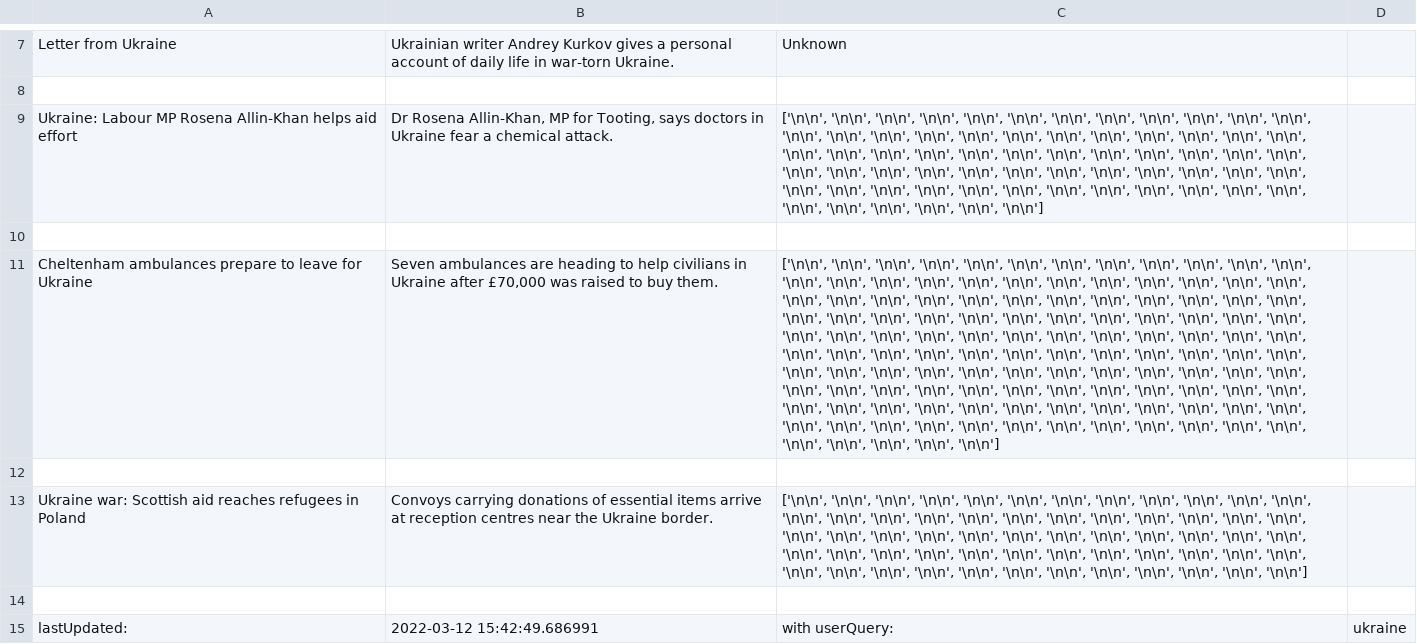
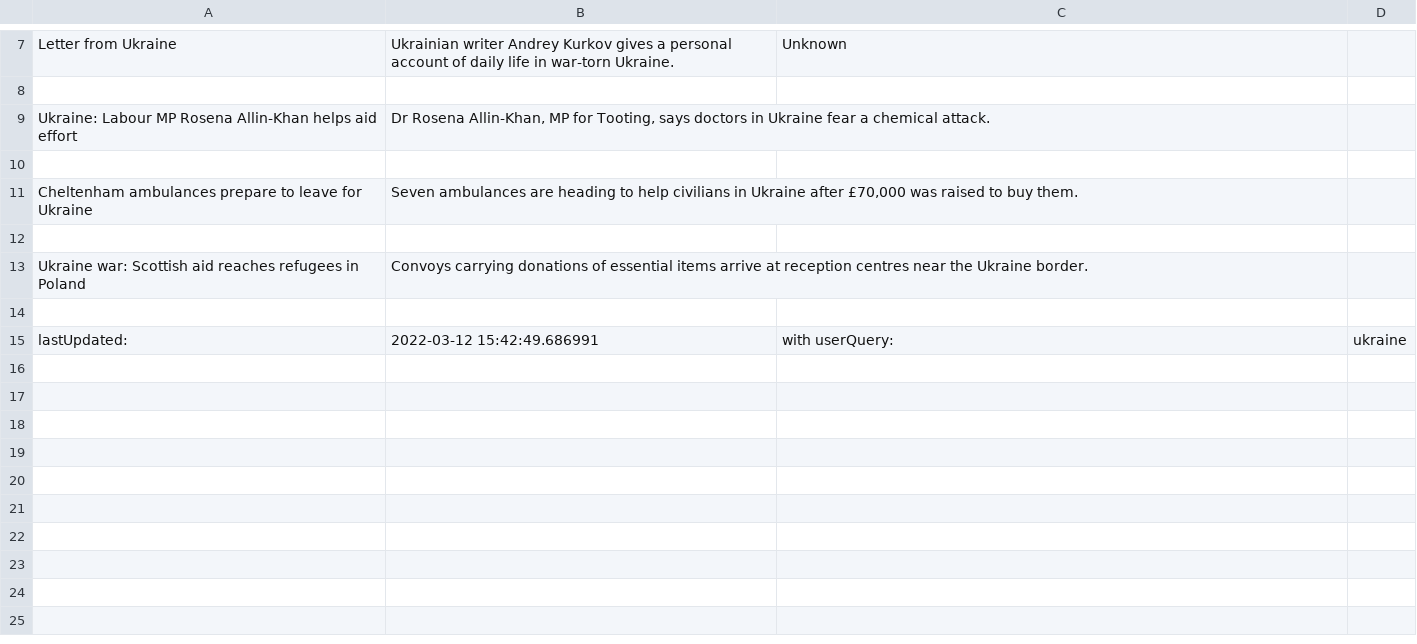
Before and after one commit to rydooper/FYPCode, a CSV file: articlesData.csv, drawn as a sheet; only a part is shown, gaps mark what is left out; the diff names each change by its address in the sheet, - before the commit and + after, or states it on an @@ line.

Commit message:
updated to get article contents from each page when type is news. began implementing further page collection but currently broken due to xpath issues

```diff
--- a/articlesData.csv
+++ b/articlesData.csv
-C9: ['\n\n', '\n\n', '\n\n', '\n\n', '\n\n', '\n\n', '\n\n', '\n\n', '\n\n', '\n\n', '\n\n', '\n\n', '\n\n', '\n\n', '\n\n', '\n\n', '\n\n', '\n\n', '\n\n', '\n\n', '\n\n', '\n\n', '\n\n', '\n\n', '\n\n', '\n\n', '\n\n', '\n\n', '\n\n', '\n\n', '\n\n', '\n\n', '\n\n', '\n\n', '\n\n', '\n\n', '\n\n', '\n\n', '\n\n', '\n\n', '\n\n', '\n\n', '\n\n', '\n\n', '\n\n', '\n\n', '\n\n', '\n\n', '\n\n', '\n\n', '\n\n', '\n\n', '\n\n', '\n\n', '\n\n', '\n\n', '\n\n', '\n\n', '\n\n', '\n\n', '\n\n', '\n\n', '\n\n', '\n\n', '\n\n', '\n\n']
+C9: (empty)
-C11: ['\n\n', '\n\n', '\n\n', '\n\n', '\n\n', '\n\n', '\n\n', '\n\n', '\n\n', '\n\n', '\n\n', '\n\n', '\n\n', '\n\n', '\n\n', '\n\n', '\n\n', '\n\n', '\n\n', '\n\n', '\n\n', '\n\n', '\n\n', '\n\n', '\n\n', '\n\n', '\n\n', '\n\n', '\n\n', '\n\n', '\n\n', '\n\n', '\n\n', '\n\n', '\n\n', '\n\n', '\n\n', '\n\n', '\n\n', '\n\n', '\n\n', '\n\n', '\n\n', '\n\n', '\n\n', '\n\n', '\n\n', '\n\n', '\n\n', '\n\n', '\n\n', '\n\n', '\n\n', '\n\n', '\n\n', '\n\n', '\n\n', '\n\n', '\n\n', '\n\n', '\n\n', '\n\n', '\n\n', '\n\n', '\n\n', '\n\n', '\n\n', '\n\n', '\n\n', '\n\n', '\n\n', '\n\n', '\n\n', '\n\n', '\n\n', '\n\n', '\n\n', '\n\n', '\n\n', '\n\n', '\n\n', '\n\n', '\n\n', '\n\n', '\n\n', '\n\n', '\n\n', '\n\n', '\n\n', '\n\n', '\n\n', '\n\n', '\n\n', '\n\n', '\n\n', '\n\n', '\n\n', '\n\n', '\n\n', '\n\n', '\n\n', '\n\n', '\n\n', '\n\n', '\n\n', '\n\n', '\n\n', '\n\n', '\n\n', '\n\n', '\n\n', '\n\n', '\n\n', '\n\n', '\n\n', '\n\n', '\n\n', '\n\n', '\n\n', '\n\n', '\n\n', '\n\n', '\n\n', '\n\n', '\n\n']
+C11: (empty)
-C13: ['\n\n', '\n\n', '\n\n', '\n\n', '\n\n', '\n\n', '\n\n', '\n\n', '\n\n', '\n\n', '\n\n', '\n\n', '\n\n', '\n\n', '\n\n', '\n\n', '\n\n', '\n\n', '\n\n', '\n\n', '\n\n', '\n\n', '\n\n', '\n\n', '\n\n', '\n\n', '\n\n', '\n\n', '\n\n', '\n\n', '\n\n', '\n\n', '\n\n', '\n\n', '\n\n', '\n\n', '\n\n', '\n\n', '\n\n', '\n\n', '\n\n', '\n\n', '\n\n', '\n\n', '\n\n', '\n\n', '\n\n', '\n\n', '\n\n', '\n\n', '\n\n', '\n\n', '\n\n', '\n\n', '\n\n', '\n\n', '\n\n', '\n\n', '\n\n', '\n\n']
+C13: (empty)
```
Also changed, not shown: articlesMetadata.csv, 2 other files.
